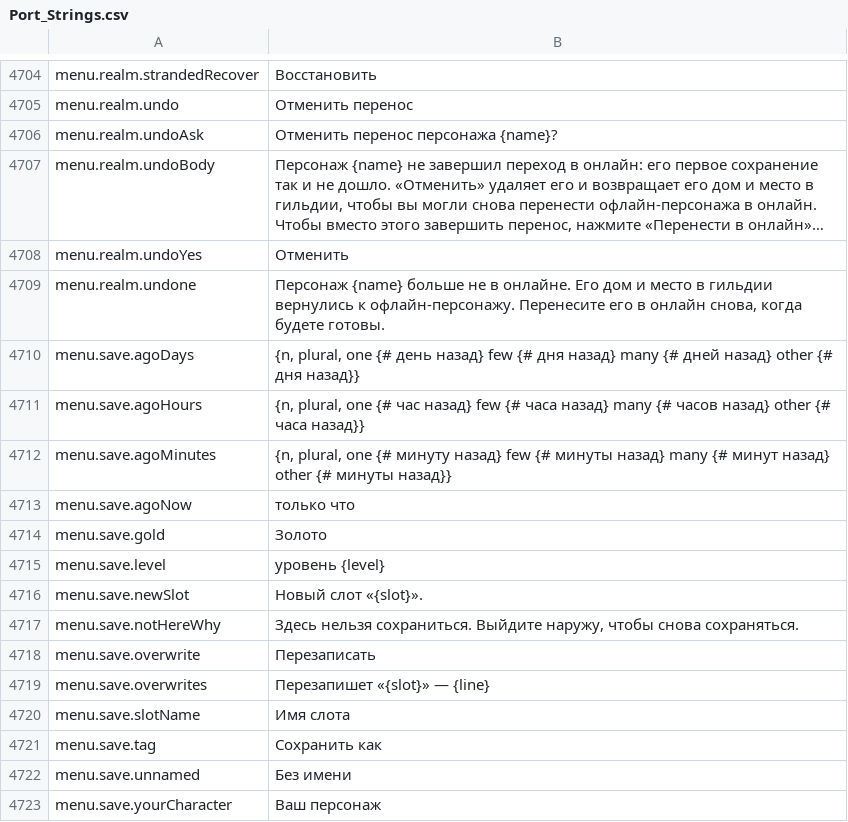
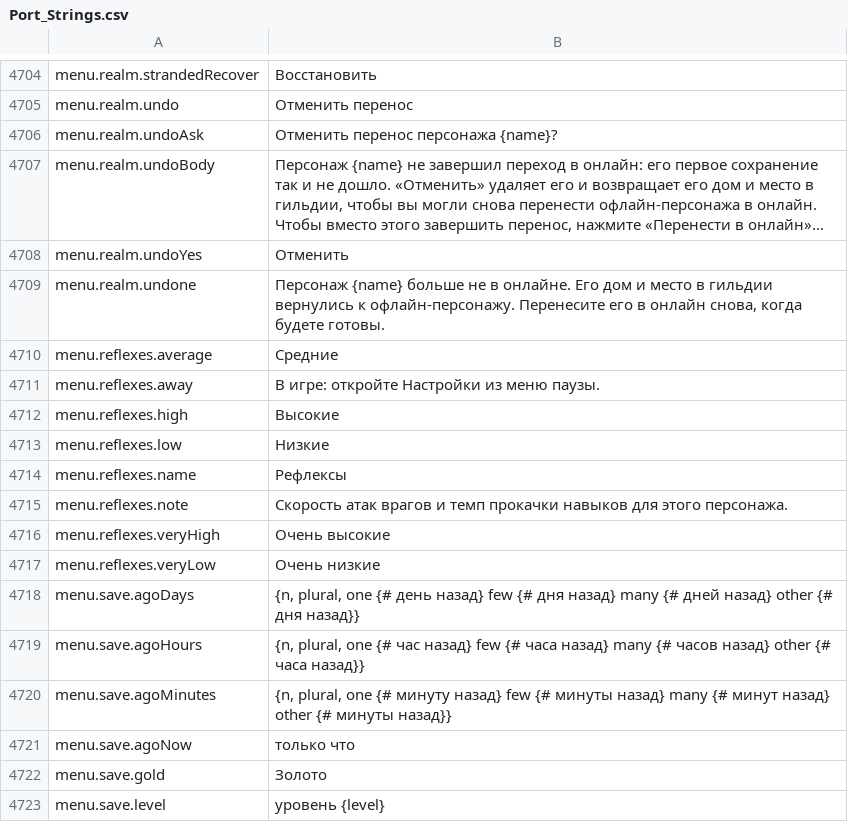
Before and after one commit to Lattymoy/daggerfall-js-source, a CSV file: locales/ru/Port_Strings.csv, drawn as a sheet; only a part is shown, gaps mark what is left out; the shorter side is filled out with more unchanged rows; long unchanged cells end in …; the diff names each change by its address in the sheet, - before the commit and + after, or states it on an @@ line.

Commit message:
feat(settings): add in-game Reflexes setting under Combat > Enemies

```diff
--- a/locales/ru/Port_Strings.csv
+++ b/locales/ru/Port_Strings.csv
+row 4710: menu.reflexes.average | Средние
+row 4711: menu.reflexes.away | В игре: откройте Настройки из меню паузы.
+row 4712: menu.reflexes.high | Высокие
+row 4713: menu.reflexes.low | Низкие
+row 4714: menu.reflexes.name | Рефлексы
+row 4715: menu.reflexes.note | Скорость атак врагов и темп прокачки навыков для этого персонажа.
+row 4716: menu.reflexes.veryHigh | Очень высокие
+row 4717: menu.reflexes.veryLow | Очень низкие
```
Also changed, not shown: locales/en/Port_Strings.csv, 3 other files.
